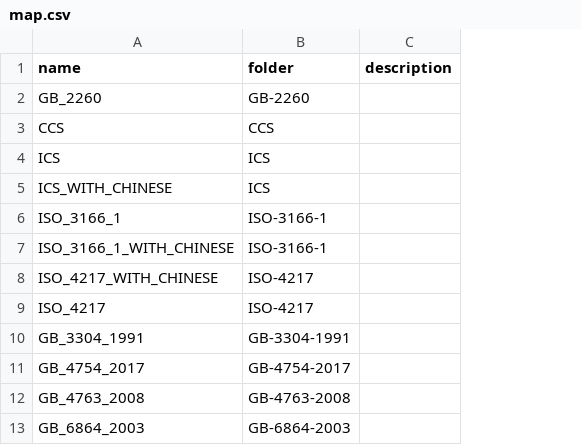
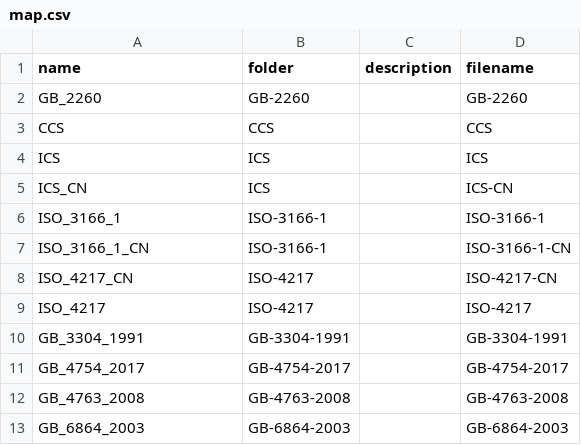
Before and after one commit to liulinwjzx/liuinwj-public-coding, a CSV file: map.csv, drawn as a sheet; the diff names each change by its address in the sheet, - before the commit and + after, or states it on an @@ line.

```diff
--- a/map.csv
+++ b/map.csv
+column D (filename), rows 2-13: GB-2260 | CCS | ICS | ICS-CN | ISO-3166-1 | ISO-3166-1-CN | ISO-4217-CN | ISO-4217 | GB-3304-1991 | GB-4754-2017 | GB-4763-2008 | GB-6864-2003
-A5 (name): ICS_WITH_CHINESE
+A5 (name): ICS_CN
-A7 (name): ISO_3166_1_WITH_CHINESE
+A7 (name): ISO_3166_1_CN
-A8 (name): ISO_4217_WITH_CHINESE
+A8 (name): ISO_4217_CN
```
Also changed, not shown: 45 other files.
